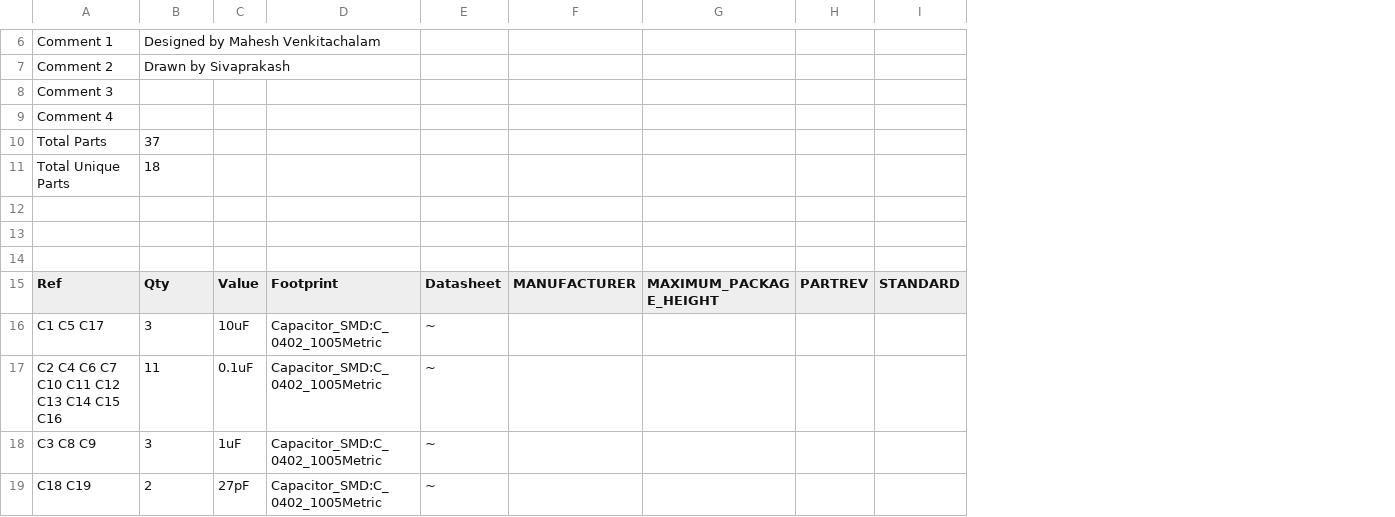
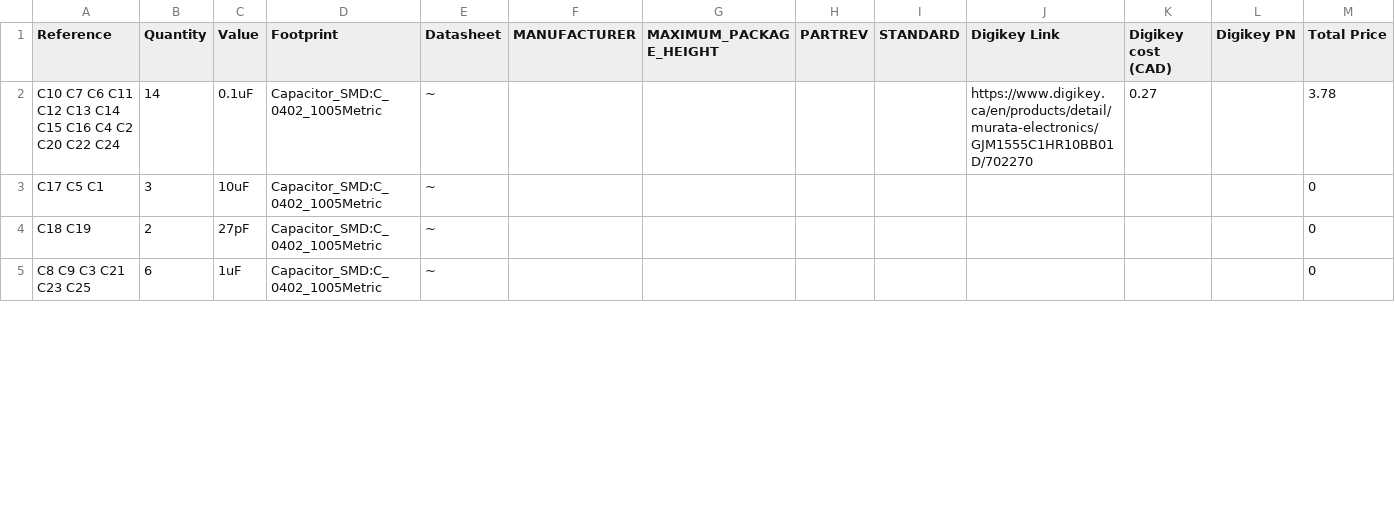
Before and after one commit to TeamOpenSmartGlasses/OpenSourceSmartGlasses, a CSV file: pcb/ver0.1/mico.csv, drawn as a sheet; only a part is shown, gaps mark what is left out; removed rows and columns are numbered as before the commit, all else as after; the diff covers the shown part only; the diff names each change by its address in the sheet, - before the commit and + after, or states it on an @@ line.

```diff
--- a/pcb/ver0.1/mico.csv
+++ b/pcb/ver0.1/mico.csv
+column J (Digikey Link), row 2: https://www.digikey.ca/en/products/detail/murata-electronics/GJM1555C1HR10BB01D/702270
+column K (Digikey cost (CAD)), row 2: 0.27
+column L (Digikey PN), empty
+column M (Total Price), rows 2-4: 3.78 | 0 | 0
-row 6: Comment 1 | Designed by Mahesh Venkitachalam
-row 7: Comment 2 | Drawn by Sivaprakash
-row 8: Comment 3
-row 9: Comment 4
-row 10: Total Parts | 37
-row 11: Total Unique Parts | 18
-row 12: (empty)
-row 13: (empty)
-row 14: (empty)
-A1: Ref
+A1: Reference
-B1: Qty
+B1: Quantity
-row 16: C1 C5 C17 | 3 | 10uF | Capacitor_SMD:C_0402_1005Metric | ~
-A2 (Reference): C2 C4 C6 C7 C10 C11 C12 C13 C14 C15 C16
+A2 (Reference): C10 C7 C6 C11 C12 C13 C14 C15 C16 C4 C2 C20 C22 C24
-B2 (Quantity): 11
+B2 (Quantity): 14
-A3 (Reference): C3 C8 C9
+A3 (Reference): C17 C5 C1
-C3 (Value): 1uF
+C3 (Value): 10uF
+row 5: C8 C9 C3 C21 C23 C25 | 6 | 1uF | Capacitor_SMD:C_0402_1005Metric | ~ |  |  |  |  |  |  |  | 0
```
Also changed, not shown: 43 added rows, 7 removed rows and 10 edited cells elsewhere in this file, 27 other files.
